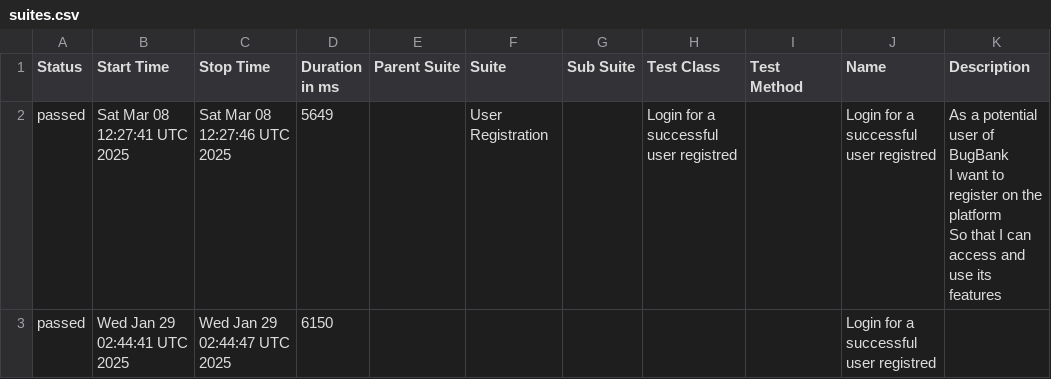
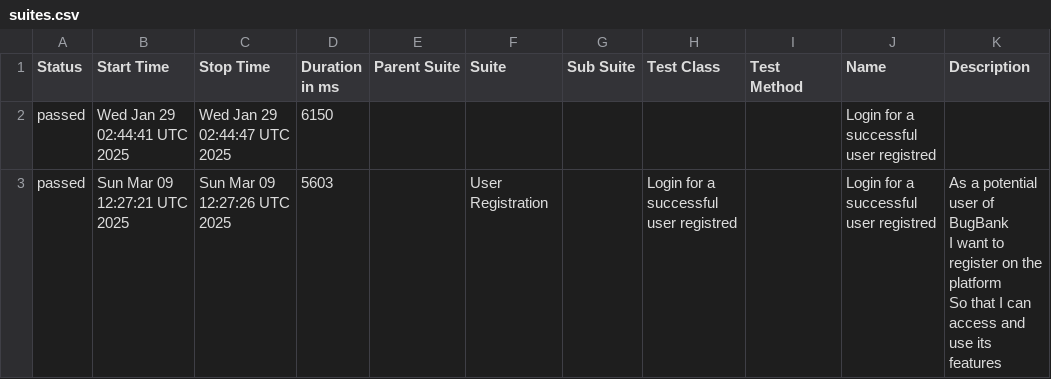
Before and after one commit to marcoshioka/JavaSeleniumCucumber, a CSV file: data/suites.csv, drawn as a sheet.

```diff
--- a/data/suites.csv
+++ b/data/suites.csv
@@ -1,5 +1,5 @@
 "Status","Start Time","Stop Time","Duration in ms","Parent Suite","Suite","Sub Suite","Test Class","Test Method","Name","Description"
-"passed","Sat Mar 08 12:27:41 UTC 2025","Sat Mar 08 12:27:46 UTC 2025","5649","","User Registration","","Login for a successful user registred","","Login for a successful user registred","  As a potential user of BugBank
-  I want to register on the platform
-  So that I can access and use its features"
 "passed","Wed Jan 29 02:44:41 UTC 2025","Wed Jan 29 02:44:47 UTC 2025","6150","","","","","","Login for a successful user registred",""
+"passed","Sun Mar 09 12:27:21 UTC 2025","Sun Mar 09 12:27:26 UTC 2025","5603","","User Registration","","Login for a successful user registred","","Login for a successful user registred","  As a potential user of BugBank
+  I want to register on the platform
+  So that I can access and use its features"
```
Also changed, not shown: 20 other files.
